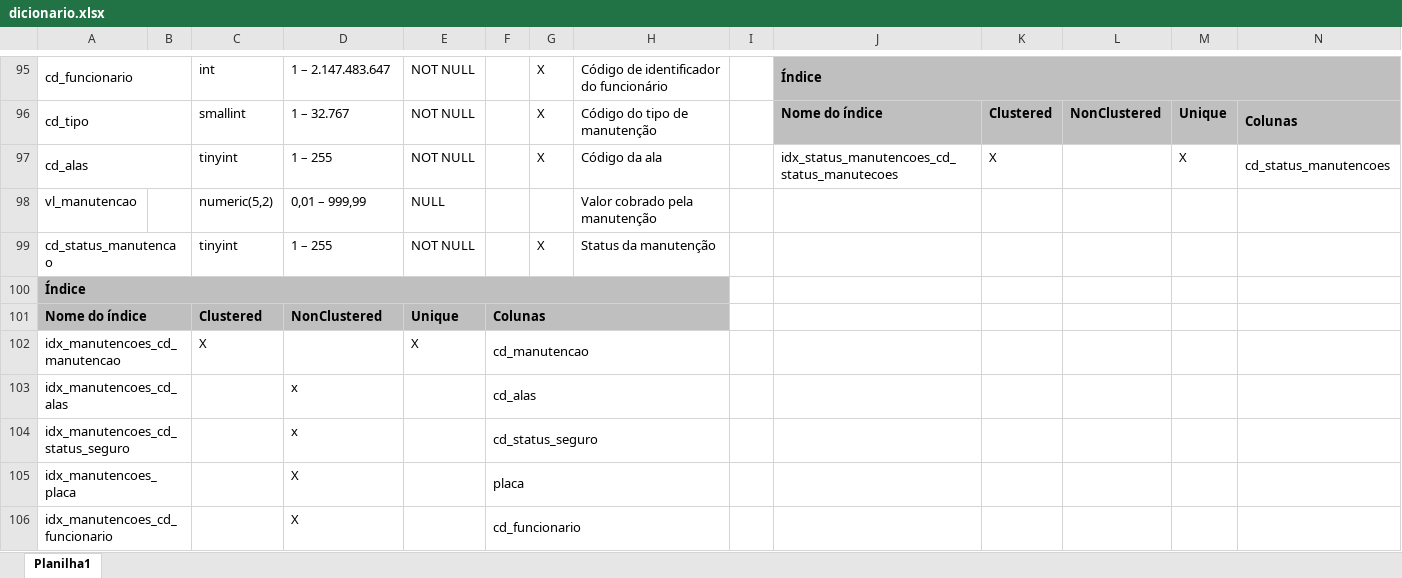
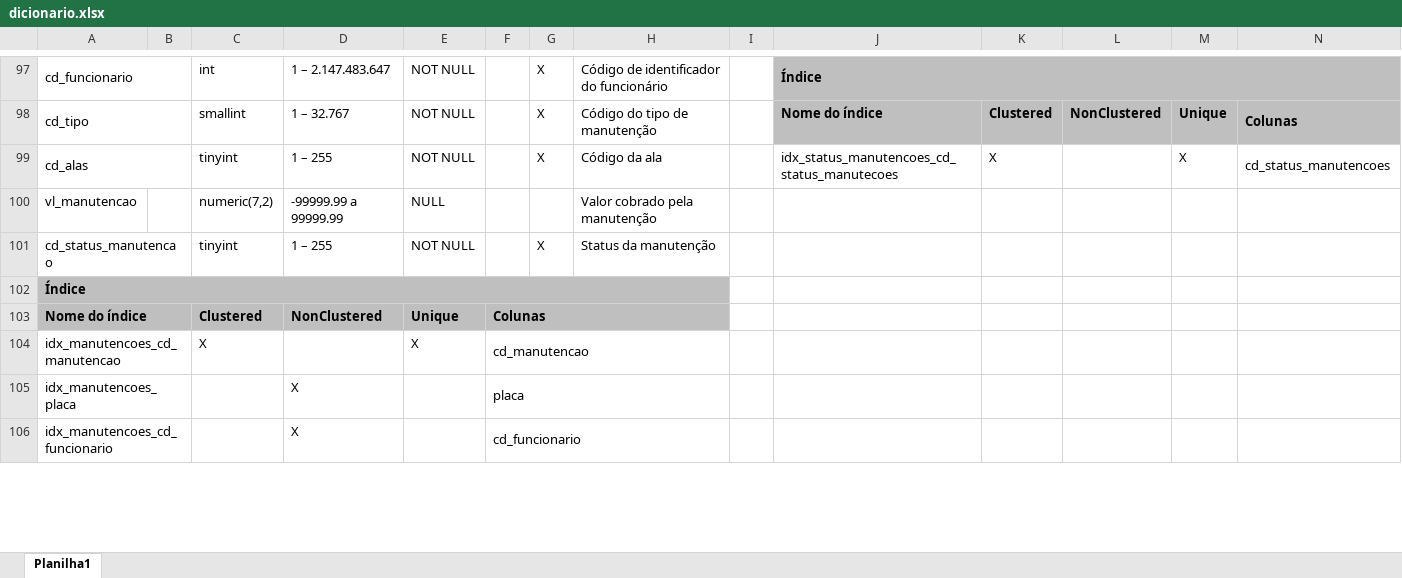
Before and after one commit to joao1824/Sistema-de-Manutencao-de-Veiculos, an Excel workbook: dicionario_tabelas/dicionario.xlsx, sheet Planilha1, drawn as a sheet; only a part is shown, gaps mark what is left out; values as stored, in another font and other column widths than the file's, no borders; removed rows and columns are numbered as before the commit, all else as after; rows hold the shown columns only; the diff covers the shown part only; the diff names each change by its address in the sheet, - before the commit and + after, or states it on an @@ line.

Commit message:
Update dicionario.xlsx

```diff
--- a/dicionario_tabelas/dicionario.xlsx (sheet Planilha1)
+++ b/dicionario_tabelas/dicionario.xlsx (sheet Planilha1)
-C100: numeric(5,2)
+C100: numeric(7,2)
-D100: 0,01 – 999,99
+D100: -99999.99 a 99999.99
-row 103: idx_manutencoes_cd_alas |  |  | x |  | cd_alas
-row 104: idx_manutencoes_cd_status_seguro |  |  | x |  | cd_status_seguro
```
Also changed, not shown: 5 added rows and merged cells elsewhere in this sheet.
